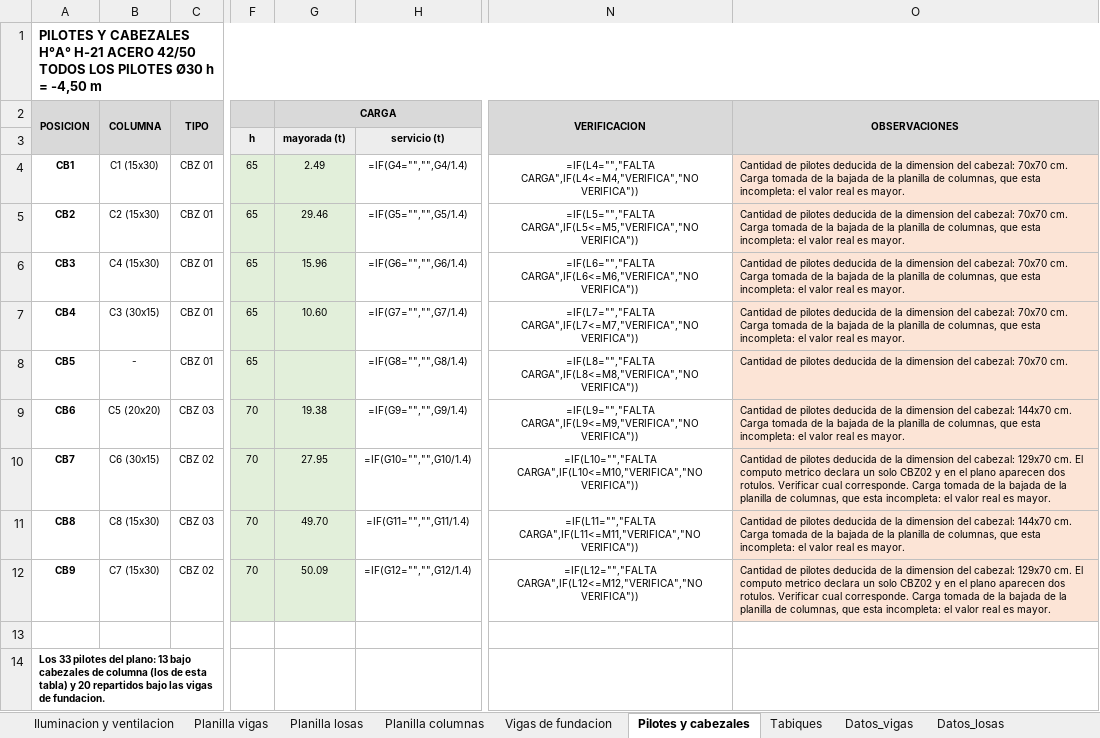
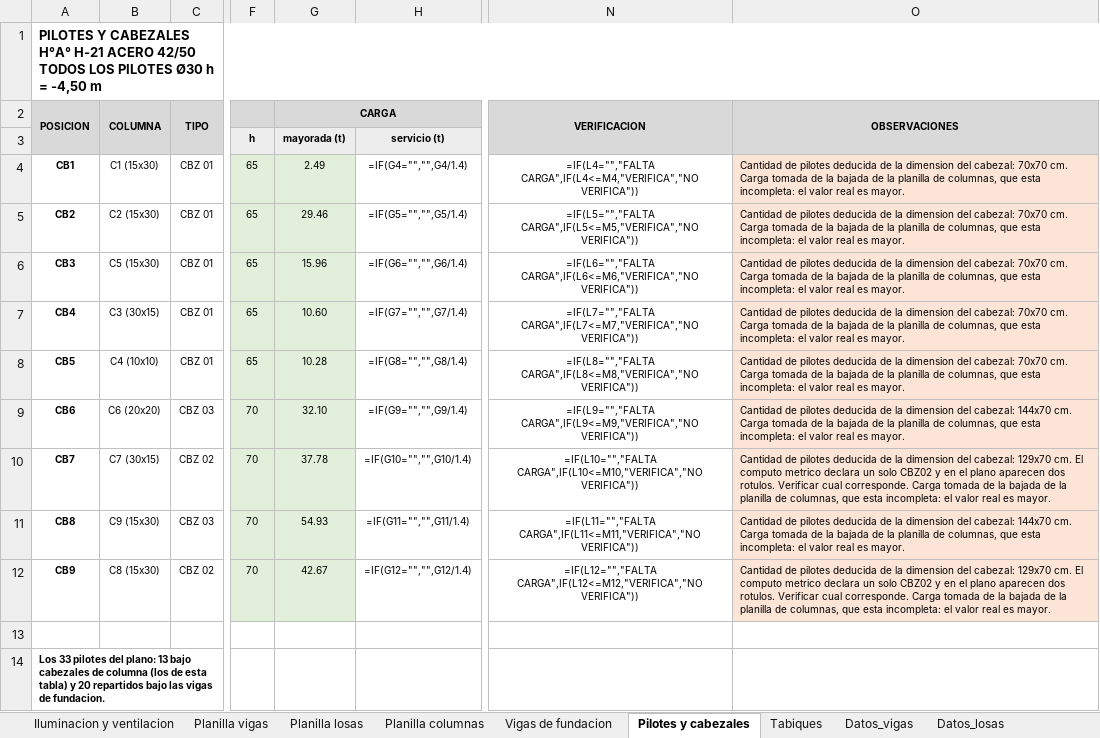
Before and after one commit to LoloMelia/tareas-claude, an Excel workbook: planillas/planillas_estructura.xlsx, sheet Pilotes y cabezales, drawn as a sheet; only a part is shown, gaps mark what is left out; values as stored, in another font and other column widths than the file's, no borders; formulas without a stored value are shown as written; conditional formats not drawn; the diff names each change by its address in the sheet, - before the commit and + after, or states it on an @@ line.

```diff
--- a/planillas/planillas_estructura.xlsx (sheet Pilotes y cabezales)
+++ b/planillas/planillas_estructura.xlsx (sheet Pilotes y cabezales)
-B6: C4 (15x30)
+B6: C5 (15x30)
-B8: -
+B8: C4 (10x10)
-G8 (mayorada (t)): (empty)
+G8 (mayorada (t)): 10.28
-O8: …70x70 cm.
+O8: …70x70 cm. Carga tomada de la bajada de la planilla de columnas, que esta incompleta: el valor real es mayor.
-B9: C5 (20x20)
+B9: C6 (20x20)
-G9 (mayorada (t)): 19.38
+G9 (mayorada (t)): 32.10
-B10: C6 (30x15)
+B10: C7 (30x15)
-G10 (mayorada (t)): 27.95
+G10 (mayorada (t)): 37.78
-B11: C8 (15x30)
+B11: C9 (15x30)
-G11 (mayorada (t)): 49.70
+G11 (mayorada (t)): 54.93
-B12: C7 (15x30)
+B12: C8 (15x30)
-G12 (mayorada (t)): 50.09
+G12 (mayorada (t)): 42.67
```
Also changed, not shown: sheet Planilla columnas, sheet Memoria columnas.
